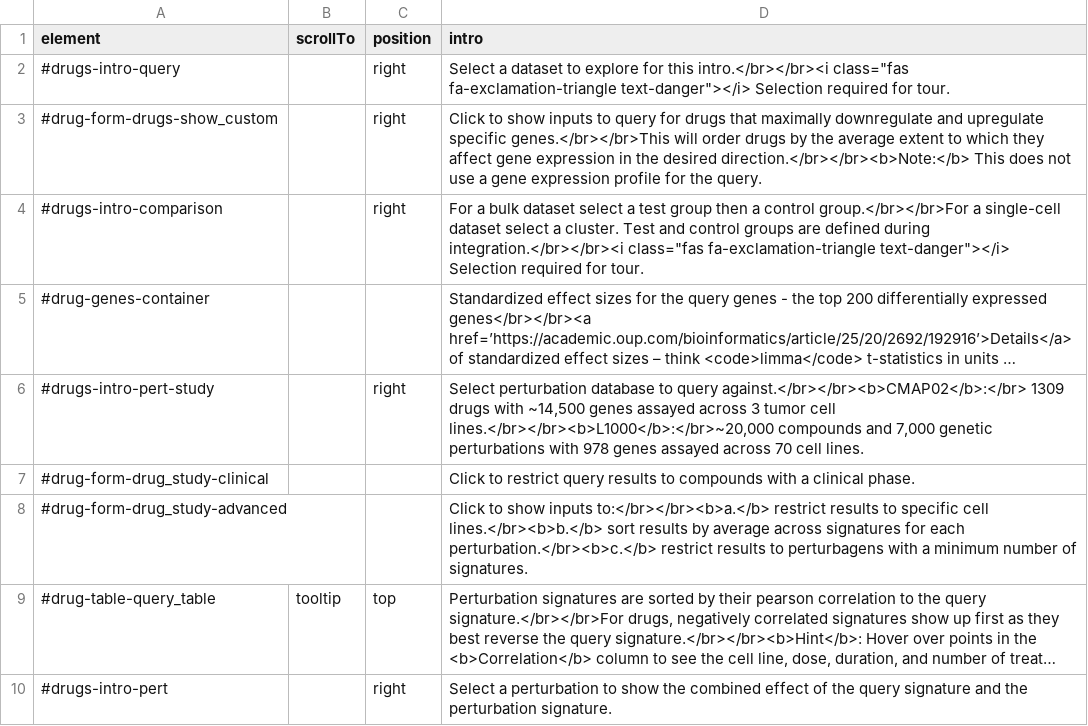
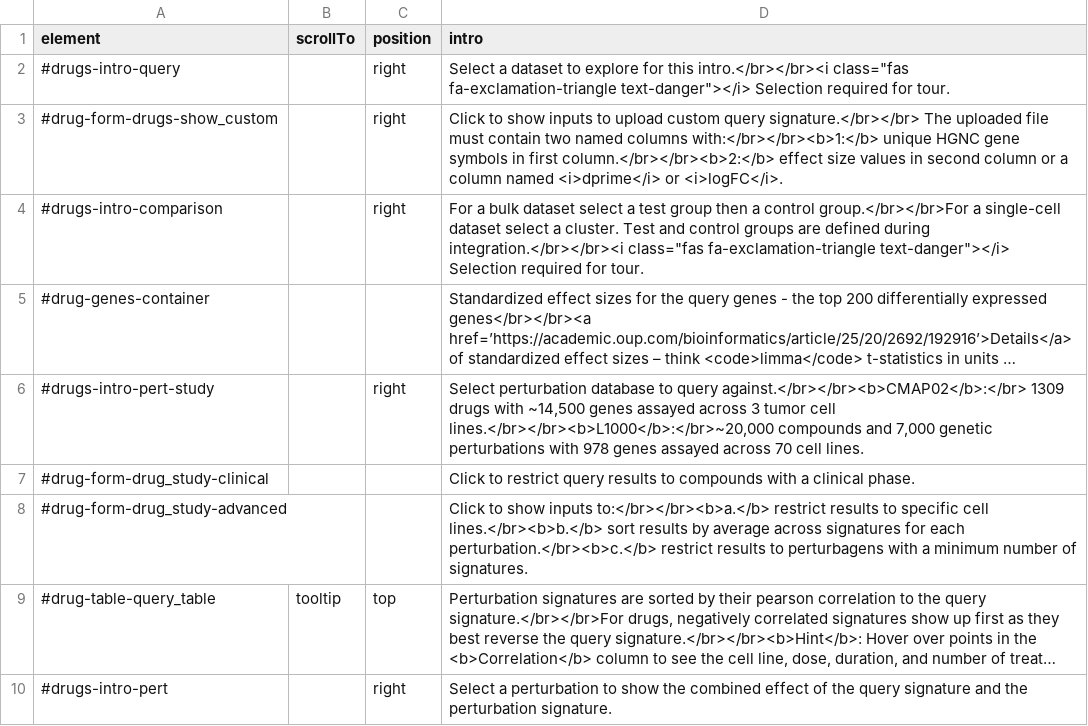
Before and after one commit to hms-dbmi/dseqr, a CSV file: inst/app/www/drugs_intro.csv, drawn as a sheet; long unchanged cells end in ….

Commit message:
update intro
Former-commit-id: 8d3b1073ed6239325a31e1dfb8a9bfe9927ecff1 [formerly 67cc7cc25904a0ce6d3f773313c88303468a63b2]
Former-commit-id: 0576fa59ee59ffa15387b8bfaf097b8126af235a
Former-commit-id: 814e9bc567b121923fab34fa1cb1ee767ccd2682

```diff
--- a/inst/app/www/drugs_intro.csv
+++ b/inst/app/www/drugs_intro.csv
@@ -2,3 +2,3 @@ element,scrollTo,position,intro
 #drugs-intro-query,,right,"Select a dataset to explore for this intro.</br></br><i class=""fas fa-exclamation-triangle text-danger""></i> Selection required for tour."
-#drug-form-drugs-show_custom,,right,Click to show inputs to query for drugs that maximally downregulate and upregulate specific genes.</br></br>This will order drugs by the average extent to which they affect gene expression in the desired direction.</br></br><b>Note:</b> This does not use a gene expression profile for the query.
+#drug-form-drugs-show_custom,,right,Click to show inputs to upload custom query signature.</br></br> The uploaded file must contain two named columns with:</br></br><b>1:</b> unique HGNC gene symbols in first column.</br></br><b>2:</b> effect size values in second column or a column named <i>dprime</i> or <i>logFC</i>.
 #drugs-intro-comparison,,right,"For a bulk dataset select a test group then a control group.</br></br>For a single-cell dataset select a cluster. Test and control groups are defined during integration.</br></br><i class=""fas fa-exclamation-triangle text-danger""></i> Selection required for tour."
```
